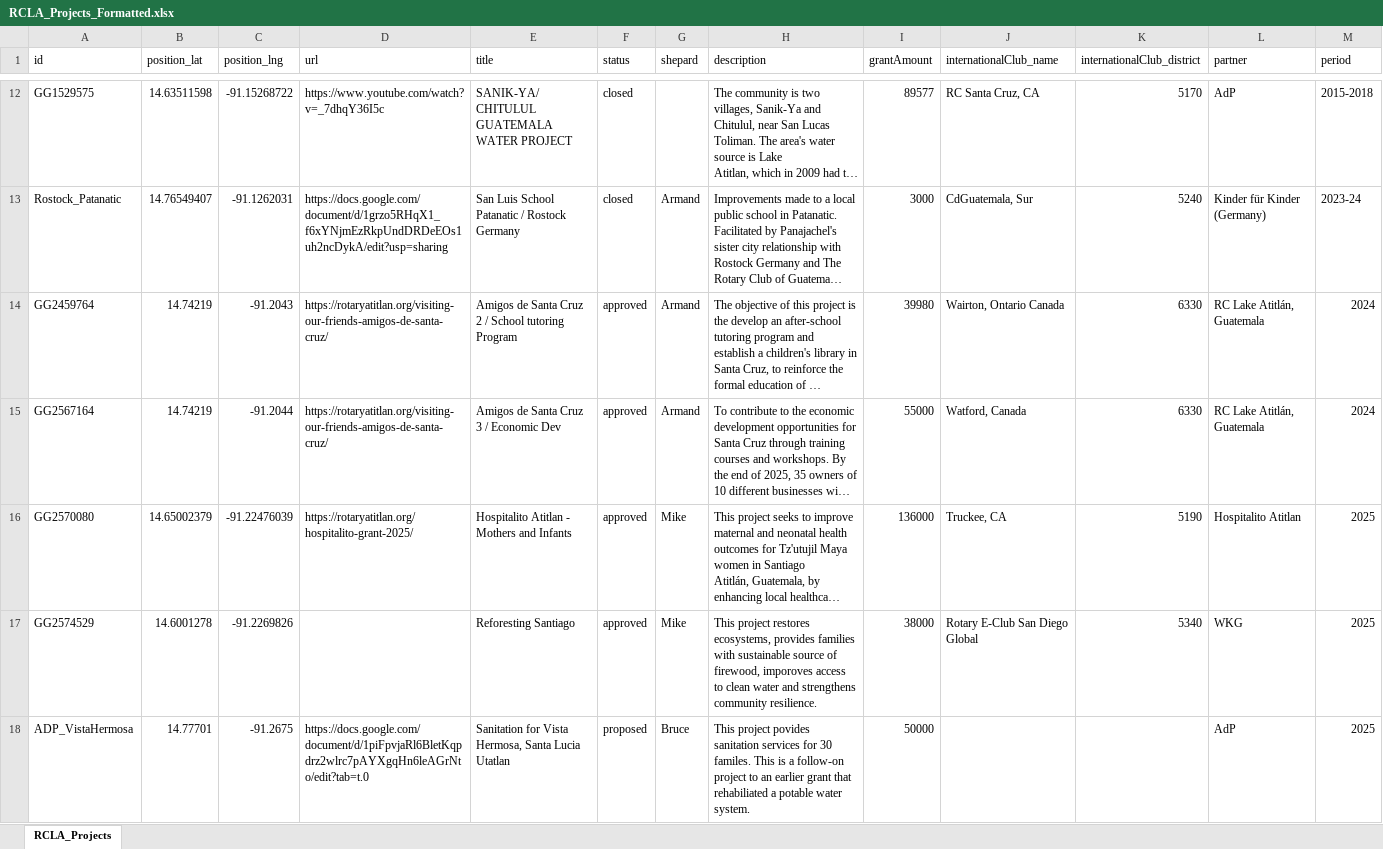
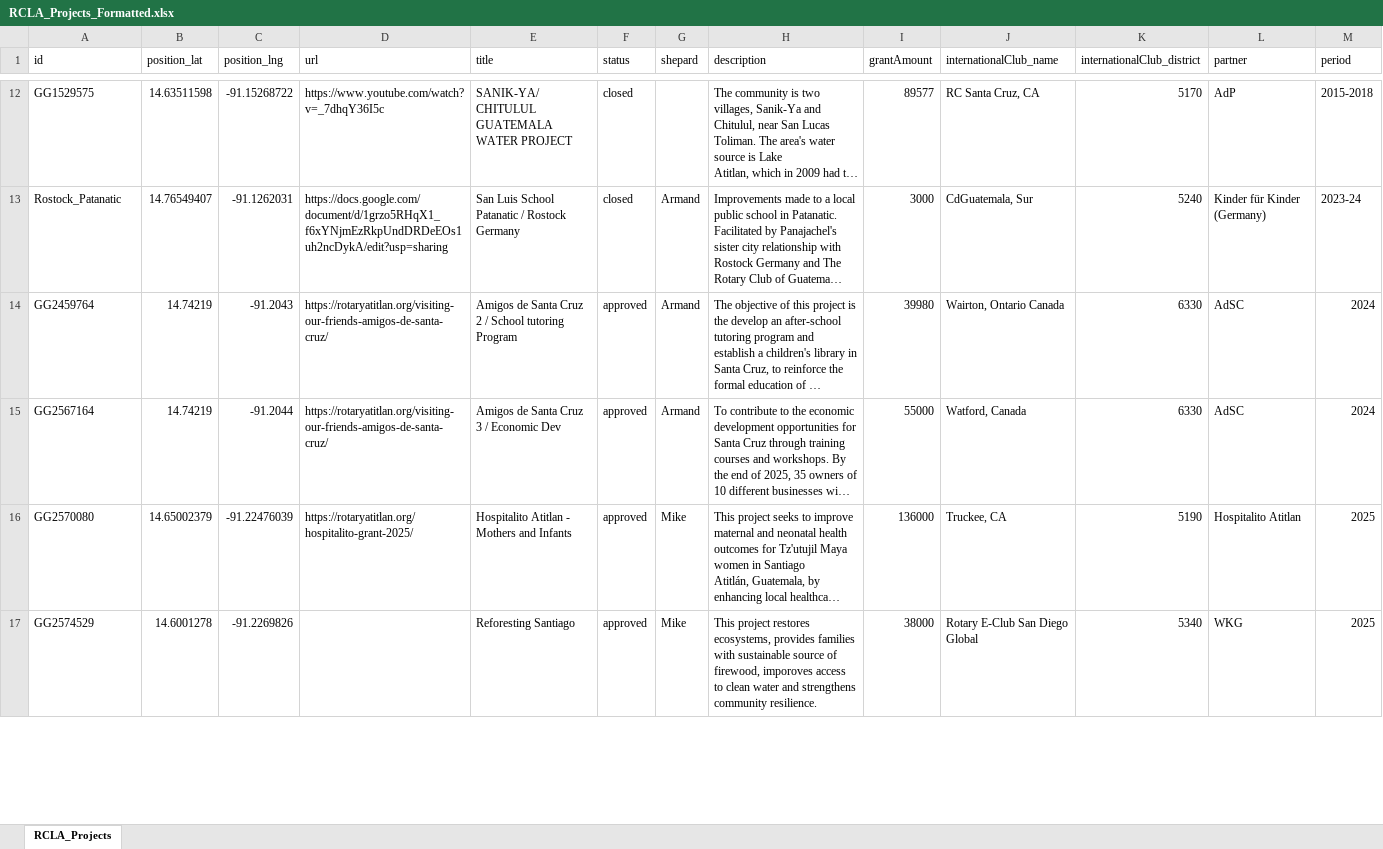
Before and after one commit to mrosen/rcla_project_map, an Excel workbook: RCLA_Projects_Formatted.xlsx, sheet RCLA_Projects, drawn as a sheet; only a part is shown, gaps mark what is left out; long unchanged cells end in …; values as stored, in another font and other column widths than the file's, no borders; table styles not drawn; removed rows and columns are numbered as before the commit, all else as after; the diff covers the shown part only; the diff names each change by its address in the sheet, - before the commit and + after, or states it on an @@ line.

Commit message:
update data source; https for icon fetches and other clean up

```diff
--- a/RCLA_Projects_Formatted.xlsx (sheet RCLA_Projects)
+++ b/RCLA_Projects_Formatted.xlsx (sheet RCLA_Projects)
-L14:L15 (partner): RC Lake Atitlán, Guatemala
+L14:L15 (partner): AdSC
-row 18: ADP_VistaHermosa | 14.77701 | -91.2675 | https://docs.google.com/document/d/1piFpvjaRl6BletKqpdrz2wlrc7pAYXgqHn6leAGrNto/edit?tab=t.0 | Sanitation for Vista Hermosa, Santa Lucia Utatlan | proposed | Bruce | This project povides sanitation services for 30 familes. This is a follow-on project to an earlier grant that rehabiliated a potable water system. | 50000 |  |  | AdP | 2025
```
Also changed, not shown: 3 added rows and 1 edited cell elsewhere in this sheet, 2 other files.
